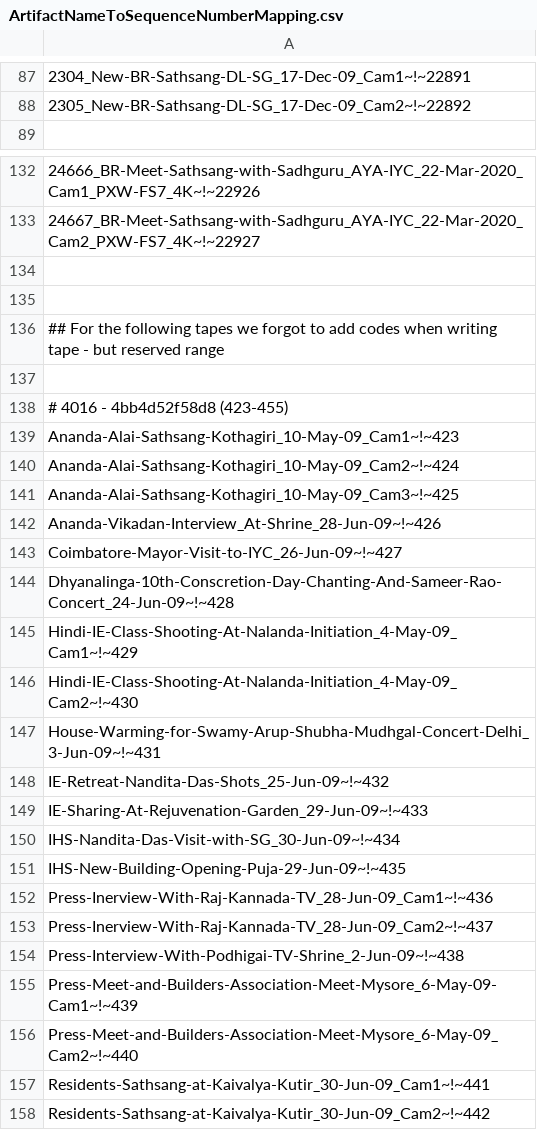
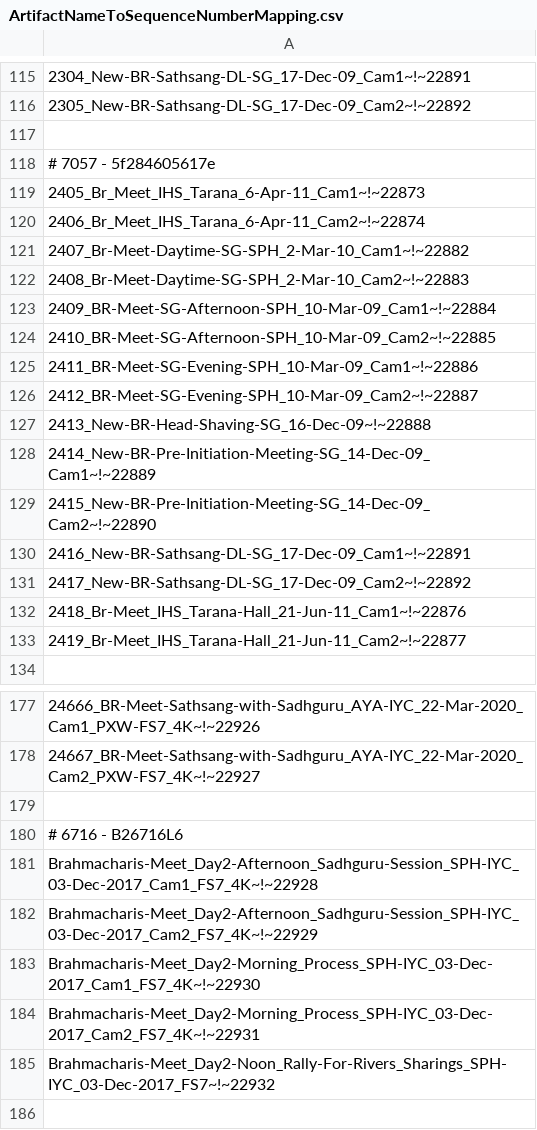
Before and after one commit to swamikevala/dwara2, a CSV file: dwara-commons/src/main/resources/ArtifactNameToSequenceNumberMapping.csv, drawn as a sheet; only a part is shown, gaps mark what is left out; the shorter side is filled out with more unchanged rows; the diff covers the shown part only; the diff names each change by its address in the sheet, - before the commit and + after, or states it on an @@ line.

Commit message:
Import ArtifactName to Seq mapping

```diff
--- a/dwara-commons/src/main/resources/ArtifactNameToSequenceNumberMapping.csv
+++ b/dwara-commons/src/main/resources/ArtifactNameToSequenceNumberMapping.csv
+row 117: (empty)
+row 118: # 7057 - 5f284605617e
+row 119: 2405_Br_Meet_IHS_Tarana_6-Apr-11_Cam1~!~22873
+row 120: 2406_Br_Meet_IHS_Tarana_6-Apr-11_Cam2~!~22874
+row 121: 2407_Br-Meet-Daytime-SG-SPH_2-Mar-10_Cam1~!~22882
+row 122: 2408_Br-Meet-Daytime-SG-SPH_2-Mar-10_Cam2~!~22883
+row 123: 2409_BR-Meet-SG-Afternoon-SPH_10-Mar-09_Cam1~!~22884
+row 124: 2410_BR-Meet-SG-Afternoon-SPH_10-Mar-09_Cam2~!~22885
+row 125: 2411_BR-Meet-SG-Evening-SPH_10-Mar-09_Cam1~!~22886
+row 126: 2412_BR-Meet-SG-Evening-SPH_10-Mar-09_Cam2~!~22887
+row 127: 2413_New-BR-Head-Shaving-SG_16-Dec-09~!~22888
+row 128: 2414_New-BR-Pre-Initiation-Meeting-SG_14-Dec-09_Cam1~!~22889
+row 129: 2415_New-BR-Pre-Initiation-Meeting-SG_14-Dec-09_Cam2~!~22890
+row 130: 2416_New-BR-Sathsang-DL-SG_17-Dec-09_Cam1~!~22891
+row 131: 2417_New-BR-Sathsang-DL-SG_17-Dec-09_Cam2~!~22892
+row 132: 2418_Br-Meet_IHS_Tarana-Hall_21-Jun-11_Cam1~!~22876
+row 133: 2419_Br-Meet_IHS_Tarana-Hall_21-Jun-11_Cam2~!~22877
+row 179: (empty)
+row 180: # 6716 - B26716L6
+row 181: Brahmacharis-Meet_Day2-Afternoon_Sadhguru-Session_SPH-IYC_03-Dec-2017_Cam1_FS7_4K~!~22928
+row 182: Brahmacharis-Meet_Day2-Afternoon_Sadhguru-Session_SPH-IYC_03-Dec-2017_Cam2_FS7_4K~!~22929
+row 183: Brahmacharis-Meet_Day2-Morning_Process_SPH-IYC_03-Dec-2017_Cam1_FS7_4K~!~22930
+row 184: Brahmacharis-Meet_Day2-Morning_Process_SPH-IYC_03-Dec-2017_Cam2_FS7_4K~!~22931
+row 185: Brahmacharis-Meet_Day2-Noon_Rally-For-Rivers_Sharings_SPH-IYC_03-Dec-2017_FS7~!~22932
```
Also changed, not shown: 29 added rows, 1 removed row and 1 moved row elsewhere in this file.
